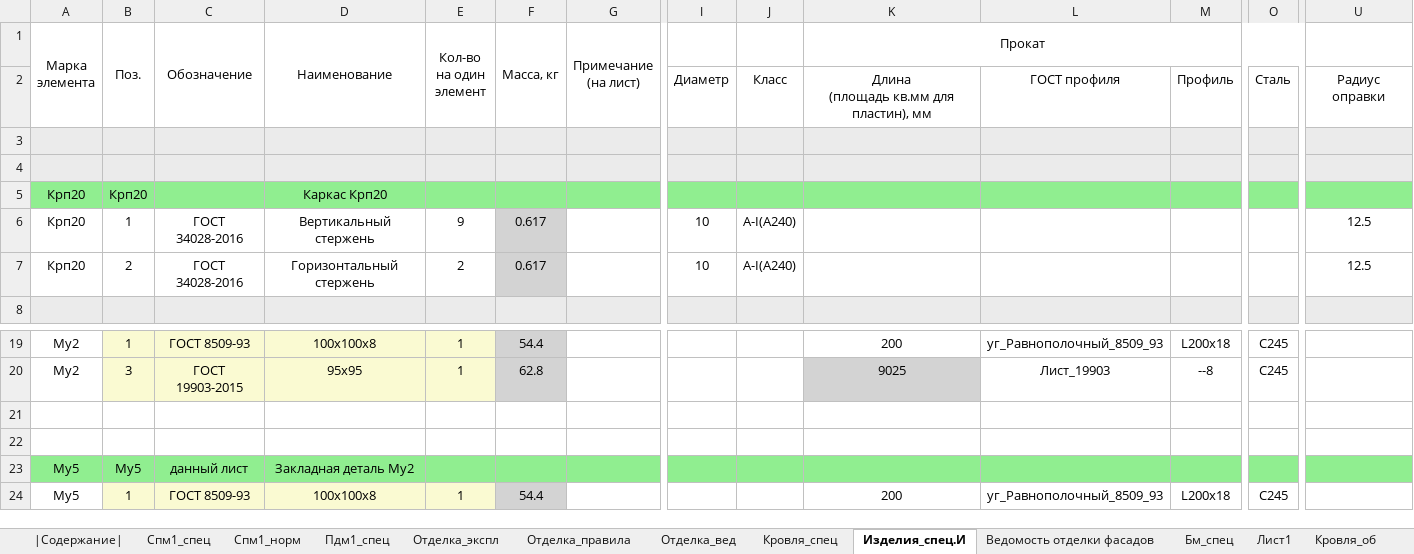
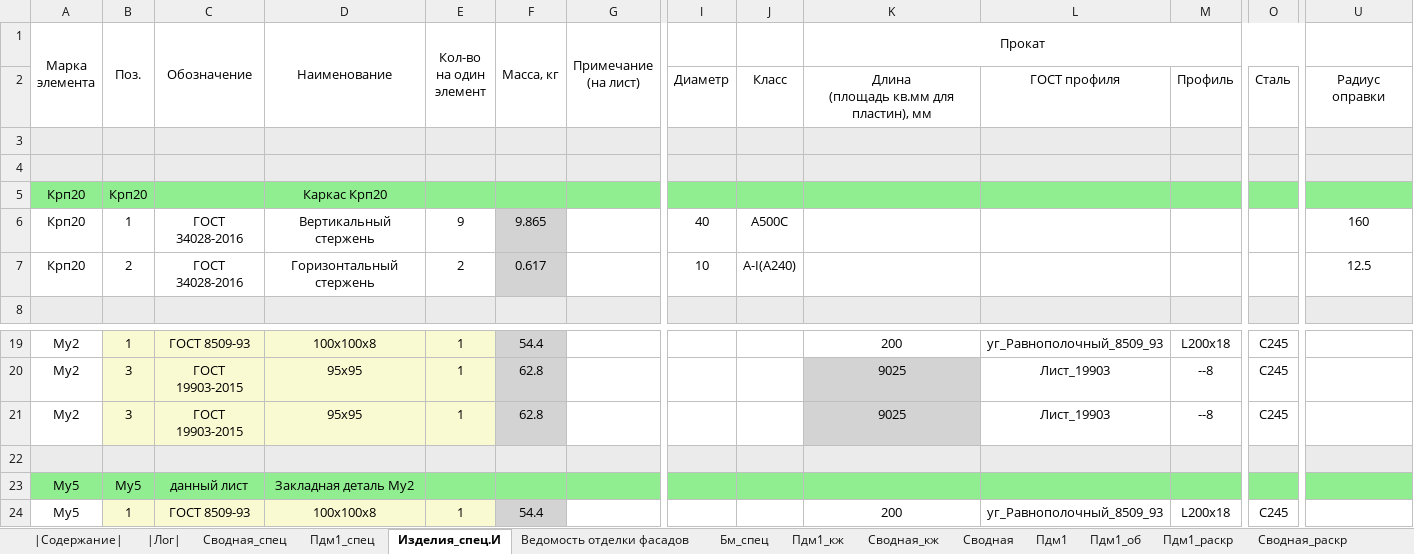
Before and after one commit to kuvbur/material-specification, an Excel workbook: Спец.xlsm, sheet Изделия_спец.И, drawn as a sheet; only a part is shown, gaps mark what is left out; values as stored, in another font and other column widths than the file's, no borders; conditional formats not drawn; rows hold the shown columns only; the diff covers the shown part only; the diff names each change by its address in the sheet, - before the commit and + after, or states it on an @@ line.

```diff
--- a/Спец.xlsm (sheet Изделия_спец.И)
+++ b/Спец.xlsm (sheet Изделия_спец.И)
-sheet tab: Спм1_спец
-sheet tab: Спм1_норм
-sheet tab: Отделка_экспл
-sheet tab: Отделка_правила
-sheet tab: Отделка_вед
-sheet tab: Кровля_спец
-sheet tab: Лист1
-sheet tab: Кровля_об
@@ sheet tab unhidden: |Лог| @@
+sheet tab: Сводная_спец
+sheet tab: Пдм1_кж
+sheet tab: Сводная_кж
+sheet tab: Сводная
+sheet tab: Пдм1
+sheet tab: Пдм1_об
+sheet tab: Пдм1_раскр
+sheet tab: Сводная_раскр
-F6 (Масса, кг): 0.617
+F6 (Масса, кг): 9.865
-I6: 10
+I6: 40
-J6: A-I(A240)
+J6: A500C
-U6: 12.5
+U6: 160
-row 21: (empty)
+row 21: Му2 | 3 | ГОСТ 19903-2015 | 95х95 | 1 | 62.8 |  |  |  | 9025 | Лист_19903 | --8 | С245
-B21:E21 fill: none
+B21:E21 fill: #FAFAD2
-F21 fill: none
+F21 fill: #D3D3D3
-K21 fill: none
+K21 fill: #D3D3D3
-A22:U22 fill: none
+A22:U22 fill: #EBEBEB
```
Also changed, not shown: cell formats elsewhere in this sheet, sheet Пдм1_спец, sheet |Содержание|, sheet Бм_спец, other sheet tabs, formulas that keep their value, 7 other files.
